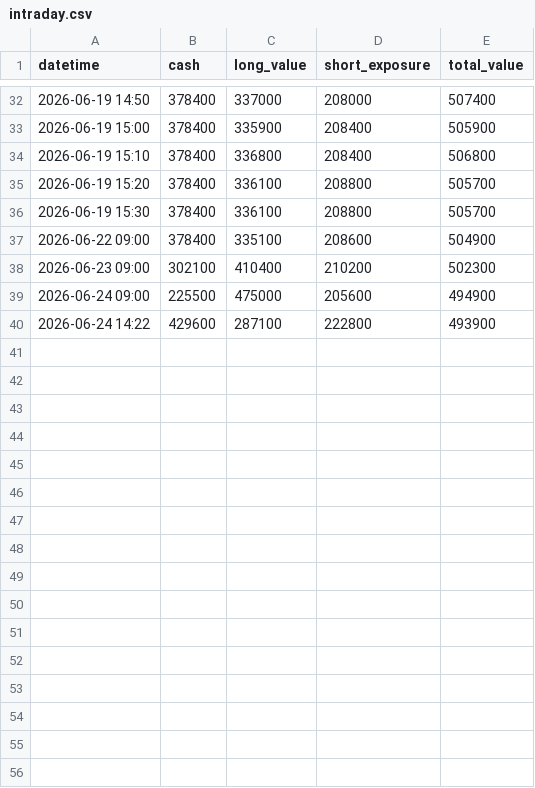
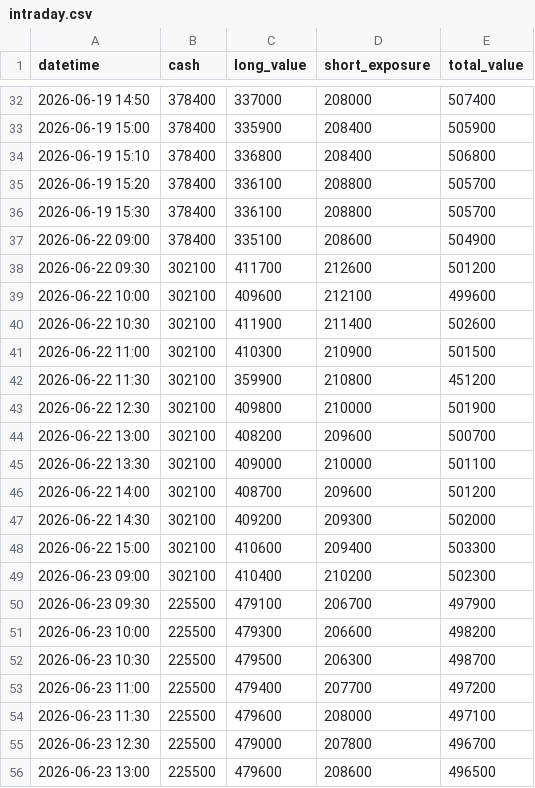
Before and after one commit to dmkn013/kabu, a CSV file: data/runs/run_001/intraday.csv, drawn as a sheet; only a part is shown, gaps mark what is left out; the shorter side is filled out with more unchanged rows; the diff covers the shown part only; the diff names each change by its address in the sheet, - before the commit and + after, or states it on an @@ line.

Commit message:
[backfill] intraday 6/22-6/24 遡及生成

```diff
--- a/data/runs/run_001/intraday.csv
+++ b/data/runs/run_001/intraday.csv
+row 38: 2026-06-22 09:30 | 302100 | 411700 | 212600 | 501200
+row 39: 2026-06-22 10:00 | 302100 | 409600 | 212100 | 499600
+row 40: 2026-06-22 10:30 | 302100 | 411900 | 211400 | 502600
+row 41: 2026-06-22 11:00 | 302100 | 410300 | 210900 | 501500
+row 42: 2026-06-22 11:30 | 302100 | 359900 | 210800 | 451200
+row 43: 2026-06-22 12:30 | 302100 | 409800 | 210000 | 501900
+row 44: 2026-06-22 13:00 | 302100 | 408200 | 209600 | 500700
+row 45: 2026-06-22 13:30 | 302100 | 409000 | 210000 | 501100
+row 46: 2026-06-22 14:00 | 302100 | 408700 | 209600 | 501200
+row 47: 2026-06-22 14:30 | 302100 | 409200 | 209300 | 502000
+row 48: 2026-06-22 15:00 | 302100 | 410600 | 209400 | 503300
+row 50: 2026-06-23 09:30 | 225500 | 479100 | 206700 | 497900
+row 51: 2026-06-23 10:00 | 225500 | 479300 | 206600 | 498200
+row 52: 2026-06-23 10:30 | 225500 | 479500 | 206300 | 498700
+row 53: 2026-06-23 11:00 | 225500 | 479400 | 207700 | 497200
+row 54: 2026-06-23 11:30 | 225500 | 479600 | 208000 | 497100
+row 55: 2026-06-23 12:30 | 225500 | 479000 | 207800 | 496700
+row 56: 2026-06-23 13:00 | 225500 | 479600 | 208600 | 496500
```
Also changed, not shown: 13 added rows elsewhere in this file, data/runs/run_002/intraday.csv.
